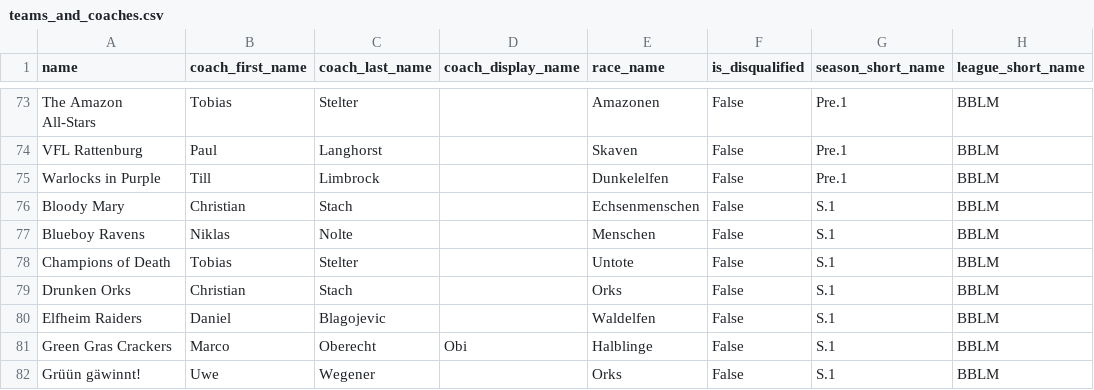
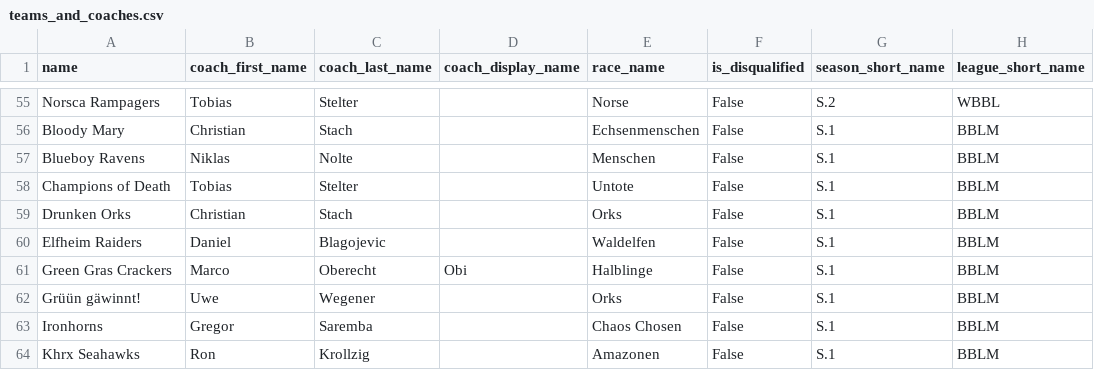
Before and after one commit to barryallenofearth/blood-bowl-league-manager, a CSV file: data/teams_and_coaches.csv, drawn as a sheet; only a part is shown, gaps mark what is left out; the shorter side is filled out with more unchanged rows; addresses are those after the commit; the diff covers the shown part only; the diff names each change by its address in the sheet, - before the commit and + after, or states it on an @@ line.

```diff
--- a/data/teams_and_coaches.csv
+++ b/data/teams_and_coaches.csv
-A55 (name): The Amazon All-Stars
+A55 (name): Norsca Rampagers
-E55 (race_name): Amazonen
+E55 (race_name): Norse
-G55 (season_short_name): Pre.1
+G55 (season_short_name): S.2
-H55 (league_short_name): BBLM
+H55 (league_short_name): WBBL
@@ row 74 moved to row 113: VFL Rattenburg @@
@@ row 75 moved to row 114: Warlocks in Purple @@
```
Also changed, not shown: 6 added rows, 4 removed rows, 101 moved rows and 4 edited cells elsewhere in this file, data/additional_statistics.csv, data/matches.csv, 8 other files.
